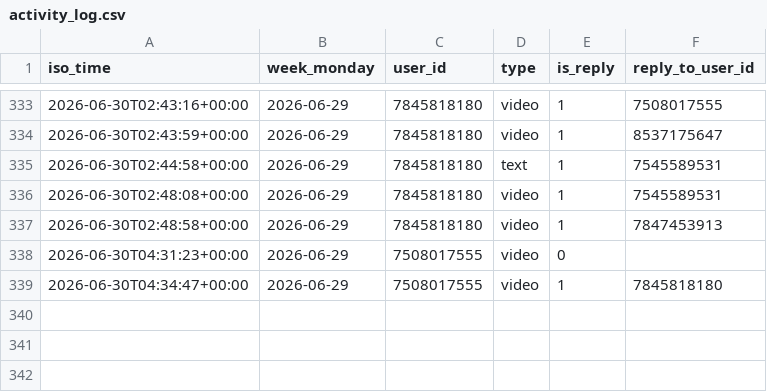
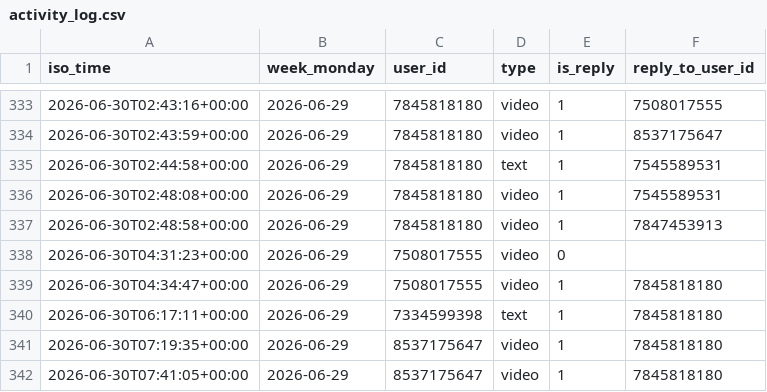
Before and after one commit to Mehinewe/weekly-topic-telegram, a CSV file: activity_log.csv, drawn as a sheet; only a part is shown, gaps mark what is left out; the diff names each change by its address in the sheet, - before the commit and + after, or states it on an @@ line.

```diff
--- a/activity_log.csv
+++ b/activity_log.csv
+row 340: 2026-06-30T06:17:11+00:00 | 2026-06-29 | 7334599398 | text | 1 | 7845818180
+row 341: 2026-06-30T07:19:35+00:00 | 2026-06-29 | 8537175647 | video | 1 | 7845818180
+row 342: 2026-06-30T07:41:05+00:00 | 2026-06-29 | 8537175647 | video | 1 | 7845818180
```
Also changed, not shown: 1 other file.
